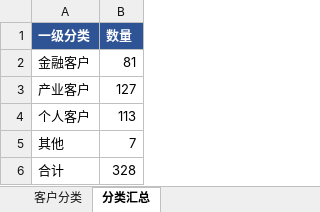
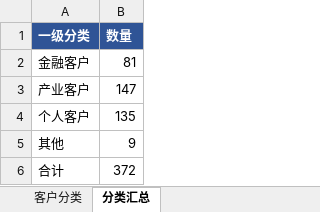
Before and after one commit to Leo123456789011/hello-world, an Excel workbook: 客户分类结果.xlsx, sheet 分类汇总, drawn as a sheet; values as stored, in another font and other column widths than the file's, no borders; the diff names each change by its address in the sheet, - before the commit and + after, or states it on an @@ line.

```diff
--- a/客户分类结果.xlsx (sheet 分类汇总)
+++ b/客户分类结果.xlsx (sheet 分类汇总)
-B3 (数量): 127
+B3 (数量): 147
-B4 (数量): 113
+B4 (数量): 135
-B5 (数量): 7
+B5 (数量): 9
-B6 (数量): 328
+B6 (数量): 372
```
Also changed, not shown: sheet 客户分类, 4 other files.
